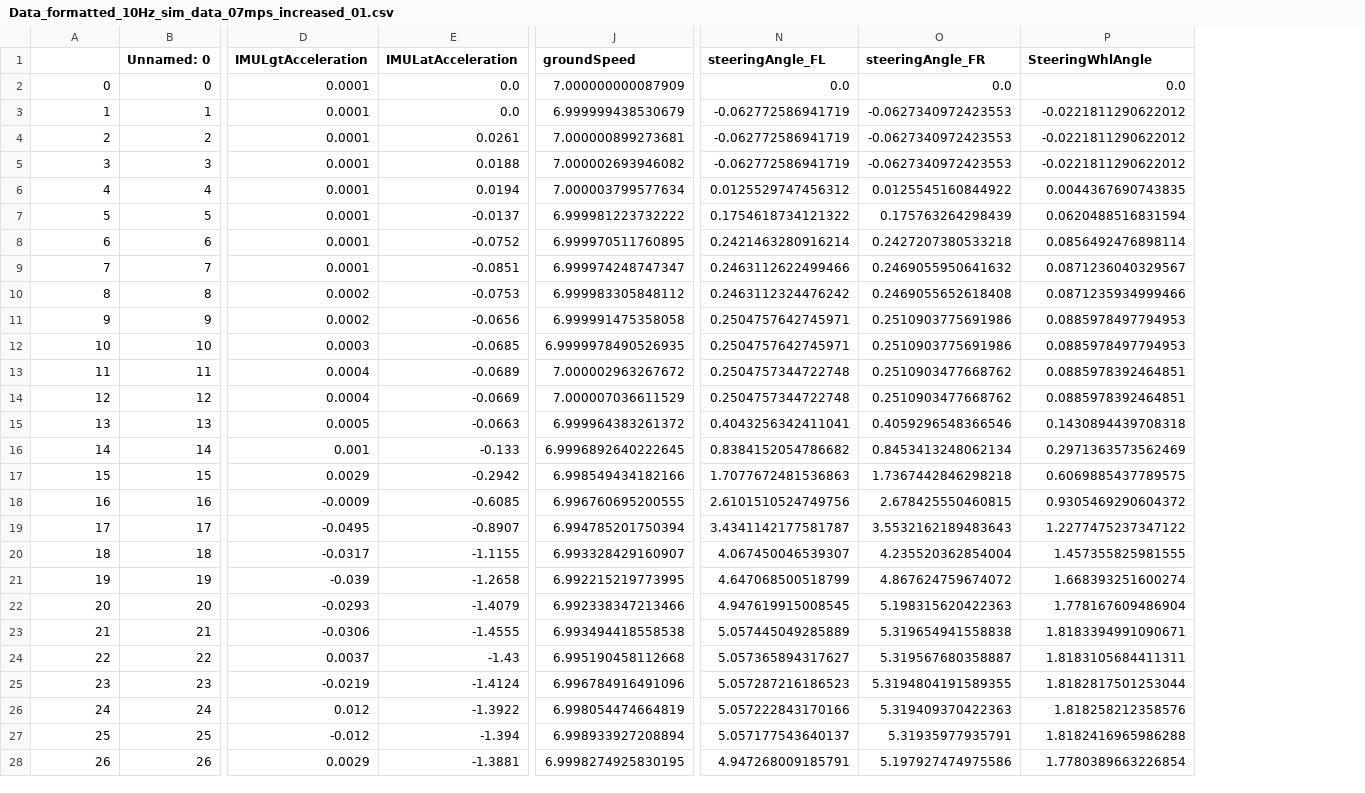
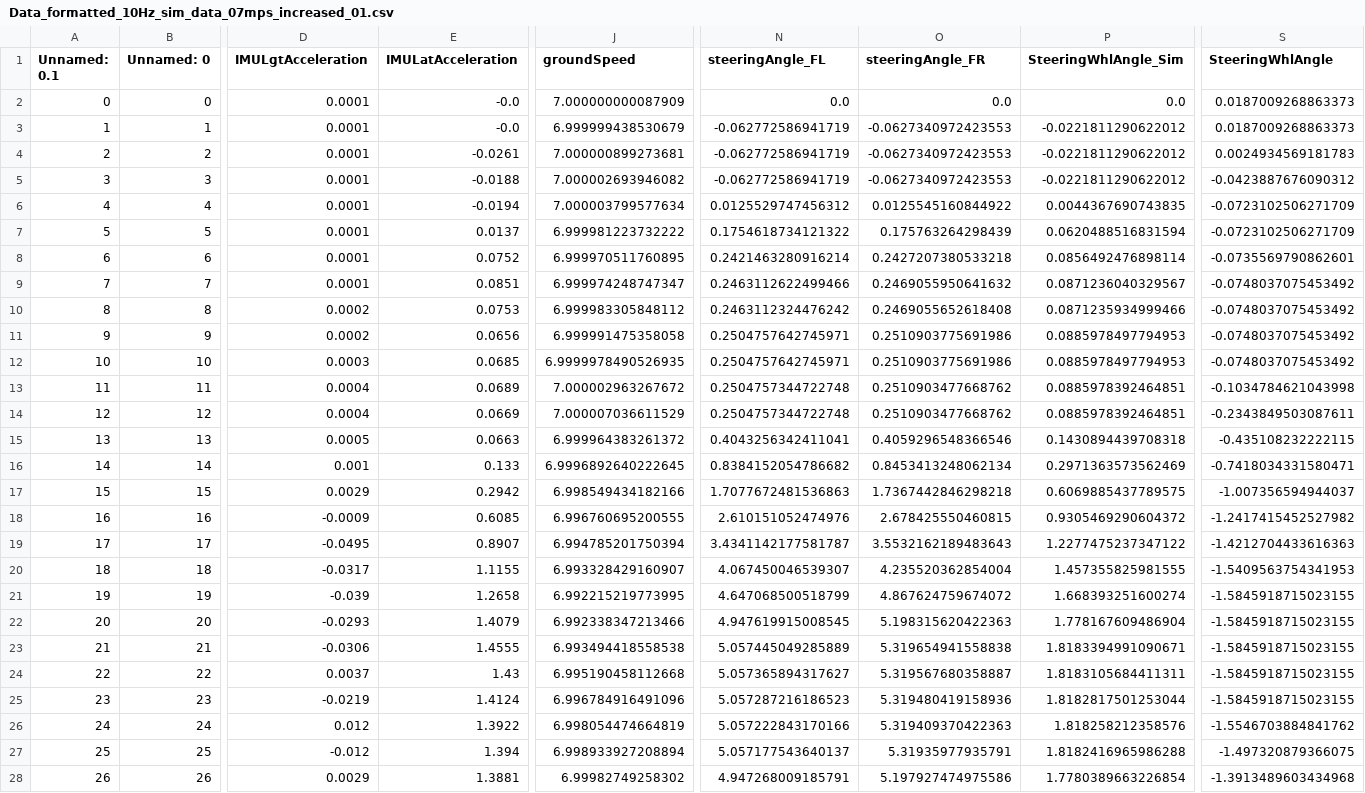
Before and after one commit to Marble879/SFC_scripts, a CSV file: LaneChange_Scripts/data/2022-09-21_LaneChanges/Simulated_LCs/Simulated_Valid/Data_formatted_10Hz_sim_data_07mps_increased_01.csv, drawn as a sheet; only a part is shown, gaps mark what is left out; the diff covers the shown part only; the diff names each change by its address in the sheet, - before the commit and + after, or states it on an @@ line.

```diff
--- a/LaneChange_Scripts/data/2022-09-21_LaneChanges/Simulated_LCs/Simulated_Valid/Data_formatted_10Hz_sim_data_07mps_increased_01.csv
+++ b/LaneChange_Scripts/data/2022-09-21_LaneChanges/Simulated_LCs/Simulated_Valid/Data_formatted_10Hz_sim_data_07mps_increased_01.csv
+column S (SteeringWhlAngle), rows 2-28: 0.0187009268863373 | 0.0187009268863373 | 0.0024934569181783 | -0.0423887676090312 | -0.0723102506271709 | -0.0723102506271709 | -0.0735569790862601 | -0.0748037075453492 | -0.0748037075453492 | -0.0748037075453492 | -0.0748037075453492 | -0.1034784621043998 | -0.2343849503087611 | -0.435108232222115 | -0.7418034331580471 | -1.007356594944037 | -1.2417415452527982 | -1.4212704433616363 | -1.5409563754341953 | -1.5845918715023155 | -1.5845918715023155 | -1.5845918715023155 | -1.5845918715023155 | -1.5845918715023155 | -1.5546703884841762 | -1.497320879366075 | -1.3913489603434968
-A1: (empty)
+A1: Unnamed: 0.1
-P1: SteeringWhlAngle
+P1: SteeringWhlAngle_Sim
-E2:E3 (IMULatAcceleration): 0.0
+E2:E3 (IMULatAcceleration): -0.0
-E4 (IMULatAcceleration): 0.0261
+E4 (IMULatAcceleration): -0.0261
-E5 (IMULatAcceleration): 0.0188
+E5 (IMULatAcceleration): -0.0188
-E6 (IMULatAcceleration): 0.0194
+E6 (IMULatAcceleration): -0.0194
-E7 (IMULatAcceleration): -0.0137
+E7 (IMULatAcceleration): 0.0137
-E8 (IMULatAcceleration): -0.0752
+E8 (IMULatAcceleration): 0.0752
-E9 (IMULatAcceleration): -0.0851
+E9 (IMULatAcceleration): 0.0851
-E10 (IMULatAcceleration): -0.0753
+E10 (IMULatAcceleration): 0.0753
-E11 (IMULatAcceleration): -0.0656
+E11 (IMULatAcceleration): 0.0656
-E12 (IMULatAcceleration): -0.0685
+E12 (IMULatAcceleration): 0.0685
-E13 (IMULatAcceleration): -0.0689
+E13 (IMULatAcceleration): 0.0689
-E14 (IMULatAcceleration): -0.0669
+E14 (IMULatAcceleration): 0.0669
-E15 (IMULatAcceleration): -0.0663
+E15 (IMULatAcceleration): 0.0663
-E16 (IMULatAcceleration): -0.133
+E16 (IMULatAcceleration): 0.133
-E17 (IMULatAcceleration): -0.2942
+E17 (IMULatAcceleration): 0.2942
-E18 (IMULatAcceleration): -0.6085
+E18 (IMULatAcceleration): 0.6085
-N18 (steeringAngle_FL): 2.6101510524749756
+N18 (steeringAngle_FL): 2.610151052474976
-E19 (IMULatAcceleration): -0.8907
+E19 (IMULatAcceleration): 0.8907
-E20 (IMULatAcceleration): -1.1155
+E20 (IMULatAcceleration): 1.1155
-E21 (IMULatAcceleration): -1.2658
+E21 (IMULatAcceleration): 1.2658
-E22 (IMULatAcceleration): -1.4079
+E22 (IMULatAcceleration): 1.4079
-E23 (IMULatAcceleration): -1.4555
+E23 (IMULatAcceleration): 1.4555
-E24 (IMULatAcceleration): -1.43
+E24 (IMULatAcceleration): 1.43
-E25 (IMULatAcceleration): -1.4124
+E25 (IMULatAcceleration): 1.4124
-O25 (steeringAngle_FR): 5.3194804191589355
+O25 (steeringAngle_FR): 5.319480419158936
-E26 (IMULatAcceleration): -1.3922
+E26 (IMULatAcceleration): 1.3922
-E27 (IMULatAcceleration): -1.394
+E27 (IMULatAcceleration): 1.394
-E28 (IMULatAcceleration): -1.3881
+E28 (IMULatAcceleration): 1.3881
-J28 (groundSpeed): 6.9998274925830195
+J28 (groundSpeed): 6.99982749258302
```
Also changed, not shown: 41 edited cells elsewhere in this file, LaneChange_Scripts/data/2022-09-21_LaneChanges/Simulated_LCs/Simulated_Valid/Data_formatted_10Hz_sim_data_06mps.csv, LaneChange_Scripts/data/2022-09-21_LaneChanges/Simulated_LCs/Simulated_Valid/Data_formatted_10Hz_sim_data_07mps.csv, 2 other files.
